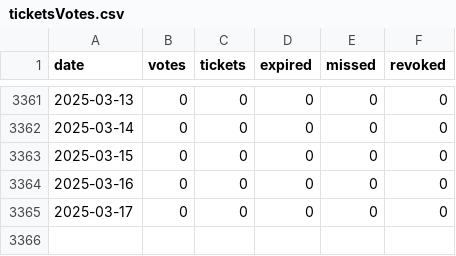
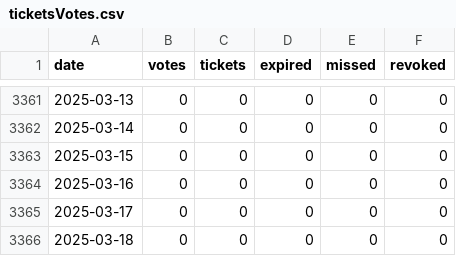
Before and after one commit to bochinchero/dcrpgdata, a CSV file: data/ticketsVotes.csv, drawn as a sheet; only a part is shown, gaps mark what is left out; the diff names each change by its address in the sheet, - before the commit and + after, or states it on an @@ line.

```diff
--- a/data/ticketsVotes.csv
+++ b/data/ticketsVotes.csv
+row 3366: 2025-03-18 | 0 | 0 | 0 | 0 | 0
```
Also changed, not shown: data/dtres.csv, data/ltres.csv.
